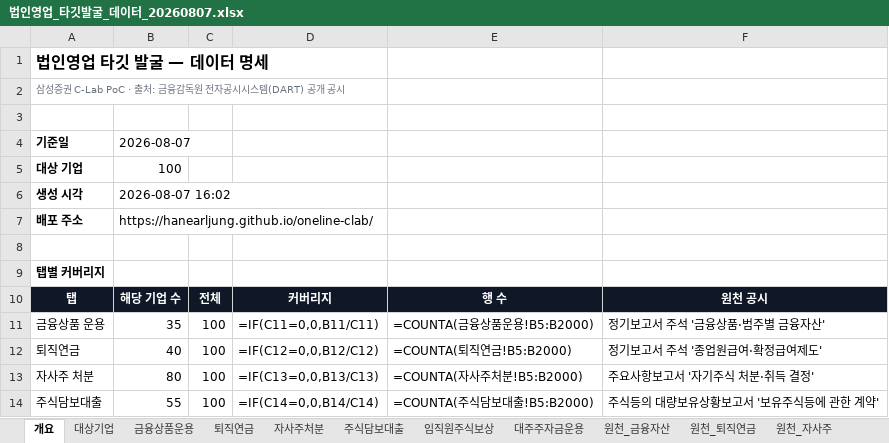
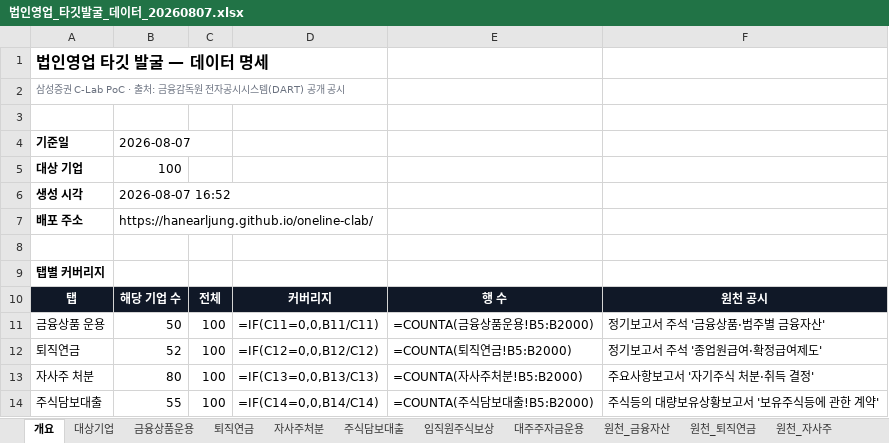
Before and after one commit to HanearlJung/oneline-clab, an Excel workbook: 법인영업_타깃발굴_데이터_20260807.xlsx, sheet 개요, drawn as a sheet; only a part is shown; values as stored, in another font and other column widths than the file's, no borders; formulas without a stored value are shown as written; the diff names each change by its address in the sheet, - before the commit and + after, or states it on an @@ line.

```diff
--- a/법인영업_타깃발굴_데이터_20260807.xlsx (sheet 개요)
+++ b/법인영업_타깃발굴_데이터_20260807.xlsx (sheet 개요)
-B6: 2026-08-07 16:02
+B6: 2026-08-07 16:52
-B11: 35
+B11: 50
-B12: 40
+B12: 52
```
Also changed, not shown: sheet 금융상품운용, sheet 퇴직연금, sheet 원천_금융자산, sheet 원천_퇴직연금, 18 other files.
